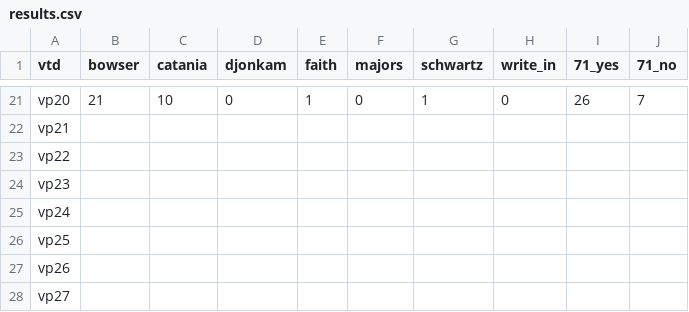
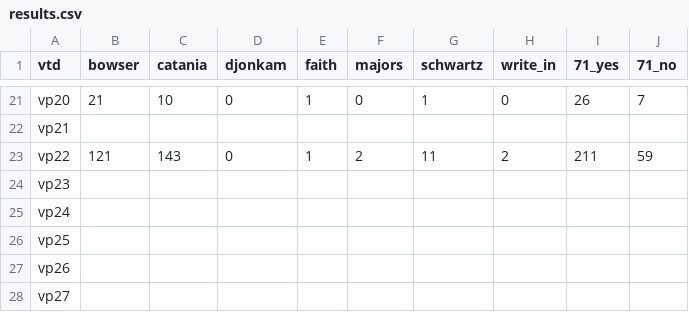
Before and after one commit to cmgiven/open-election-map, a CSV file: data/results.csv, drawn as a sheet; only a part is shown, gaps mark what is left out.

Commit message:
Auto-update

```diff
--- a/data/results.csv
+++ b/data/results.csv
@@ -22,3 +22,3 @@ vp20,21,10,0,1,0,1,0,26,7
 vp21,,,,,,,,,
-vp22,,,,,,,,,
+vp22,121,143,0,1,2,11,2,211,59
 vp23,,,,,,,,,
```
